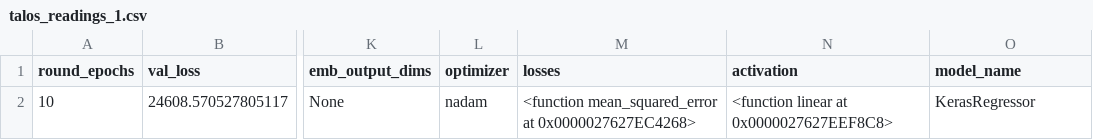
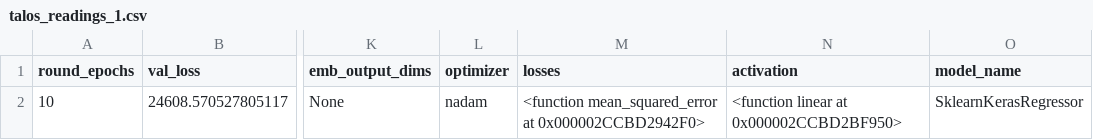
Before and after one commit to shakkeel1330/cook-imly, a CSV file: imly/talos_readings_1.csv, drawn as a sheet; only a part is shown, gaps mark what is left out; the diff names each change by its address in the sheet, - before the commit and + after, or states it on an @@ line.

Commit message:
Refactoring - Extending Keras Regressor

```diff
--- a/imly/talos_readings_1.csv
+++ b/imly/talos_readings_1.csv
-M2 (losses): …mean_squared_error at 0x0000027627EC4268>
+M2 (losses): …mean_squared_error at 0x000002CCBD2942F0>
-N2 (activation): <function linear at 0x0000027627EEF8C8>
+N2 (activation): <function linear at 0x000002CCBD2BF950>
-O2 (model_name): KerasRegressor
+O2 (model_name): SklearnKerasRegressor
```
Also changed, not shown: 6 other files.
